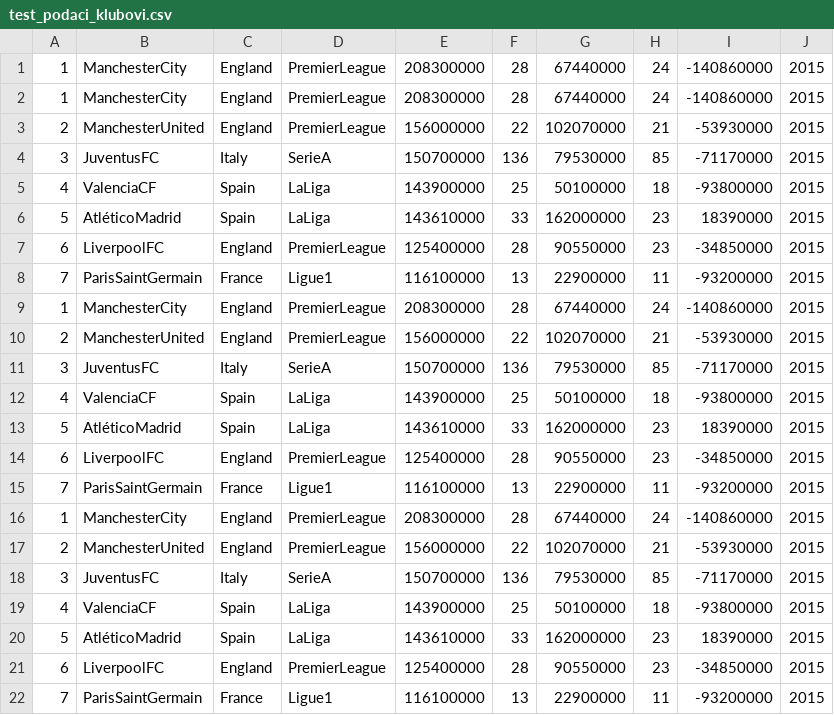
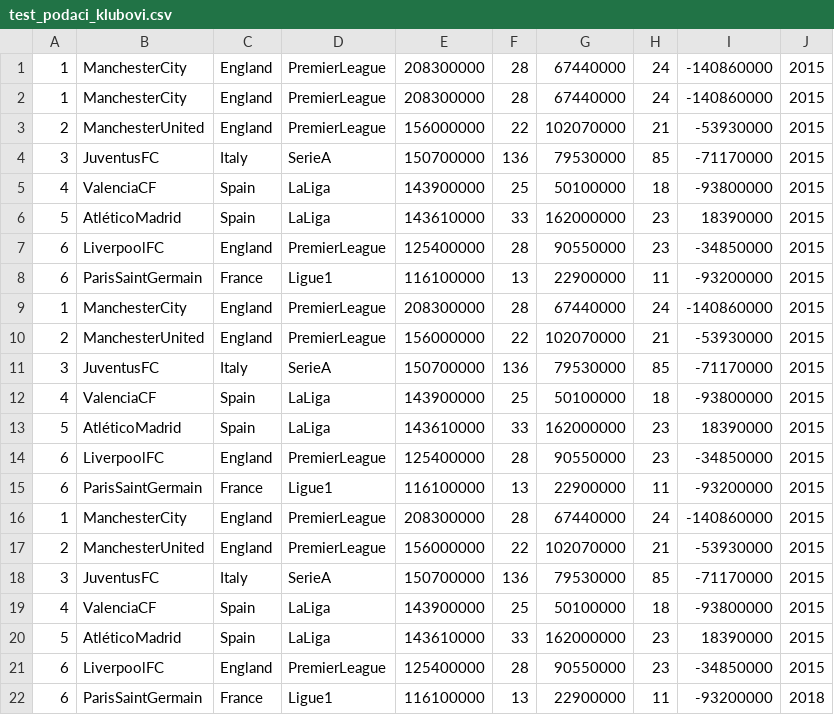
Before and after one commit to Kpavicic00/Football-Evolution, a CSV file: Datas/test_podaci_klubovi.csv, drawn as a sheet.

```diff
--- a/Datas/test_podaci_klubovi.csv
+++ b/Datas/test_podaci_klubovi.csv
@@ -7,3 +7,3 @@
 6,LiverpoolFC,England,PremierLeague,125400000,28,90550000,23,-34850000,2015
-7,ParisSaintGermain,France,Ligue1,116100000,13,22900000,11,-93200000,2015
+6,ParisSaintGermain,France,Ligue1,116100000,13,22900000,11,-93200000,2015
 1,ManchesterCity,England, PremierLeague,208300000,28,67440000,24,-140860000,2015
@@ -14,3 +14,3 @@
 6,LiverpoolFC,England,PremierLeague,125400000,28,90550000,23,-34850000,2015
-7,ParisSaintGermain,France,Ligue1,116100000,13,22900000,11,-93200000,2015
+6,ParisSaintGermain,France,Ligue1,116100000,13,22900000,11,-93200000,2015
 1,ManchesterCity,England, PremierLeague,208300000,28,67440000,24,-140860000,2015
@@ -21,2 +21,2 @@
 6,LiverpoolFC,England,PremierLeague,125400000,28,90550000,23,-34850000,2015
-7,ParisSaintGermain,France,Ligue1,116100000,13,22900000,11,-93200000,2015
+6,ParisSaintGermain,France,Ligue1,116100000,13,22900000,11,-93200000,2018
```
Also changed, not shown: 4 other files.
